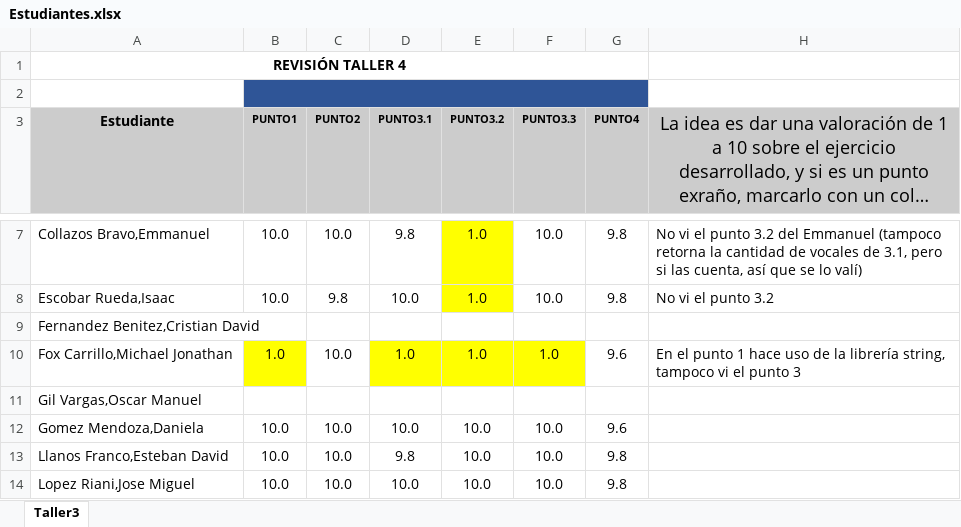
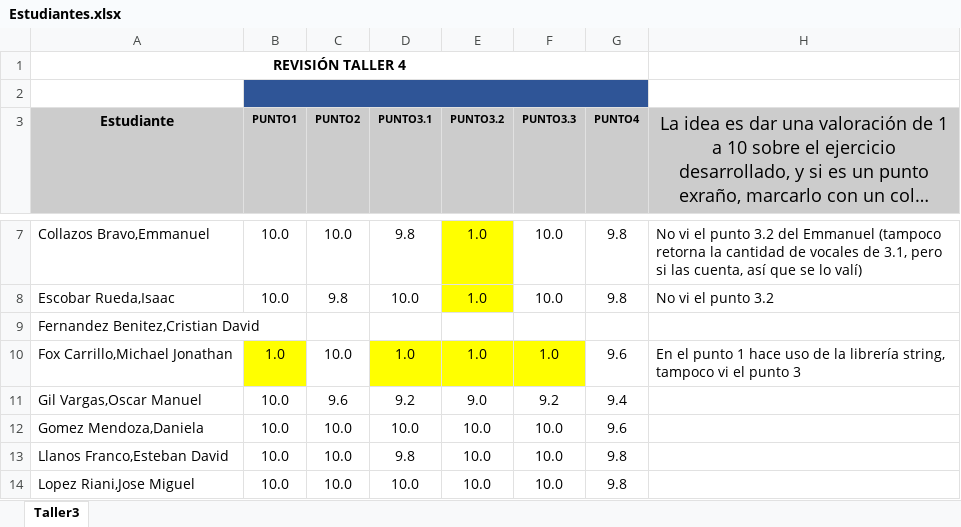
Before and after one commit to zalonore/revisionTrabajos, an Excel workbook: MONITOR/Taller4/Estudiantes.xlsx, sheet Taller3, drawn as a sheet; only a part is shown, gaps mark what is left out; long unchanged cells end in …; values as stored, in another font and other column widths than the file's, no borders; charts and pictures not drawn; the diff covers the shown part only; the diff names each change by its address in the sheet, - before the commit and + after, or states it on an @@ line.

```diff
--- a/MONITOR/Taller4/Estudiantes.xlsx (sheet Taller3)
+++ b/MONITOR/Taller4/Estudiantes.xlsx (sheet Taller3)
-B11 (PUNTO1): (empty)
+B11 (PUNTO1): 10.0
-C11 (PUNTO2): (empty)
+C11 (PUNTO2): 9.6
-D11 (PUNTO3.1): (empty)
+D11 (PUNTO3.1): 9.2
-E11 (PUNTO3.2): (empty)
+E11 (PUNTO3.2): 9.0
-F11 (PUNTO3.3): (empty)
+F11 (PUNTO3.3): 9.2
-G11 (PUNTO4): (empty)
+G11 (PUNTO4): 9.4
```
Also changed, not shown: 36 edited cells and cell formats elsewhere in this sheet.
